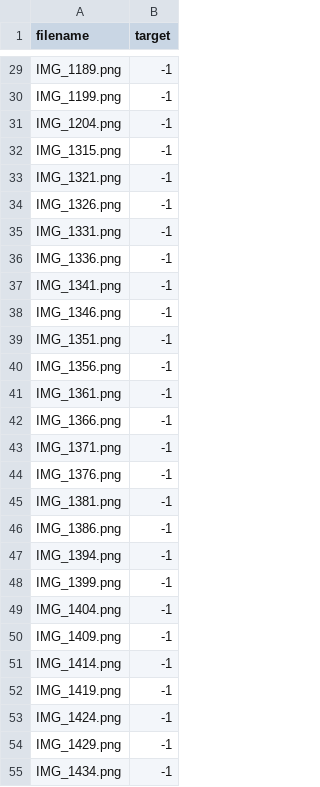
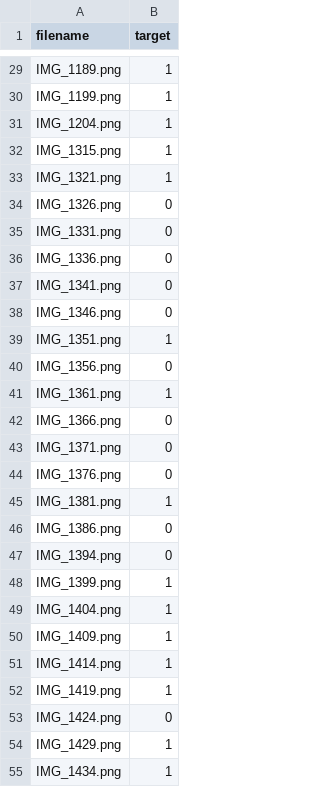
Before and after one commit to DL4DS/fa2024_midterm, a TSV file: test.tsv, drawn as a sheet; only a part is shown, gaps mark what is left out; the diff covers the shown part only; the diff names each change by its address in the sheet, - before the commit and + after, or states it on an @@ line.

```diff
--- a/test.tsv
+++ b/test.tsv
-B29:B33 (target): -1
+B29:B33 (target): 1
-B34:B38 (target): -1
+B34:B38 (target): 0
-B39 (target): -1
+B39 (target): 1
-B40 (target): -1
+B40 (target): 0
-B41 (target): -1
+B41 (target): 1
-B42:B44 (target): -1
+B42:B44 (target): 0
-B45 (target): -1
+B45 (target): 1
-B46:B47 (target): -1
+B46:B47 (target): 0
-B48:B52 (target): -1
+B48:B52 (target): 1
-B53 (target): -1
+B53 (target): 0
-B54:B55 (target): -1
+B54:B55 (target): 1
```
Also changed, not shown: 73 edited cells elsewhere in this file.
